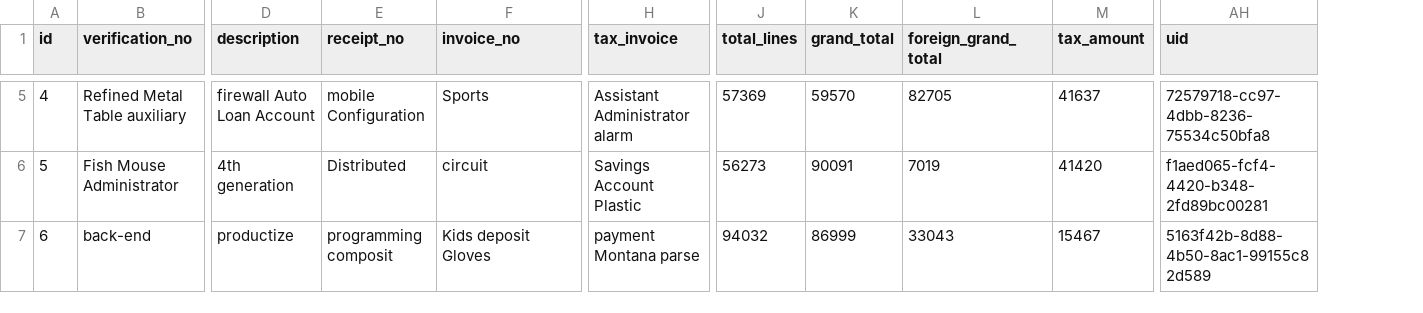
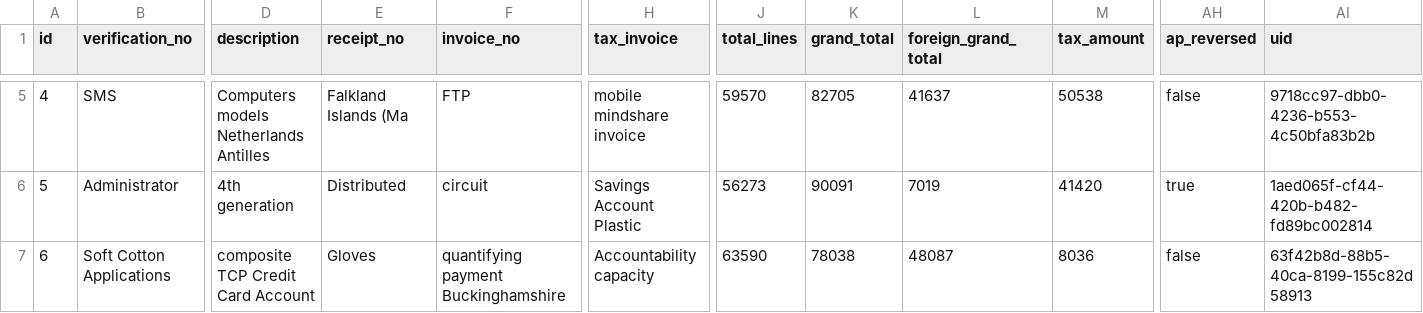
Before and after one commit to erid-rahmad/Eproch, a CSV file: src/main/resources/config/liquibase/fake-data/m_verification.csv, drawn as a sheet; only a part is shown, gaps mark what is left out; addresses are those after the commit; the diff covers the shown part only; the diff names each change by its address in the sheet, - before the commit and + after, or states it on an @@ line.

```diff
--- a/src/main/resources/config/liquibase/fake-data/m_verification.csv
+++ b/src/main/resources/config/liquibase/fake-data/m_verification.csv
+column AH (ap_reversed), rows 5-7: false | true | false
-B5 (verification_no): Refined Metal Table auxiliary
+B5 (verification_no): SMS
-D5 (description): firewall Auto Loan Account
+D5 (description): Computers models Netherlands Antilles
-E5 (receipt_no): mobile Configuration
+E5 (receipt_no): Falkland Islands (Ma
-F5 (invoice_no): Sports
+F5 (invoice_no): FTP
-H5 (tax_invoice): Assistant Administrator alarm
+H5 (tax_invoice): mobile mindshare invoice
-J5 (total_lines): 57369
+J5 (total_lines): 59570
-K5 (grand_total): 59570
+K5 (grand_total): 82705
-L5 (foreign_grand_total): 82705
+L5 (foreign_grand_total): 41637
-M5 (tax_amount): 41637
+M5 (tax_amount): 50538
-AI5 (uid): 72579718-cc97-4dbb-8236-75534c50bfa8
+AI5 (uid): 9718cc97-dbb0-4236-b553-4c50bfa83b2b
-B6 (verification_no): Fish Mouse Administrator
+B6 (verification_no): Administrator
-AI6 (uid): f1aed065-fcf4-4420-b348-2fd89bc00281
+AI6 (uid): 1aed065f-cf44-420b-b482-fd89bc002814
-B7 (verification_no): back-end
+B7 (verification_no): Soft Cotton Applications
-D7 (description): productize
+D7 (description): composite TCP Credit Card Account
-E7 (receipt_no): programming composit
+E7 (receipt_no): Gloves
-F7 (invoice_no): Kids deposit Gloves
+F7 (invoice_no): quantifying payment Buckinghamshire
-H7 (tax_invoice): payment Montana parse
+H7 (tax_invoice): Accountability capacity
-J7 (total_lines): 94032
+J7 (total_lines): 63590
-K7 (grand_total): 86999
+K7 (grand_total): 78038
-L7 (foreign_grand_total): 33043
+L7 (foreign_grand_total): 48087
-M7 (tax_amount): 15467
+M7 (tax_amount): 8036
-AI7 (uid): 5163f42b-8d88-4b50-8ac1-99155c82d589
+AI7 (uid): 63f42b8d-88b5-40ca-8199-155c82d58913
```
Also changed, not shown: 135 edited cells elsewhere in this file, src/main/resources/config/liquibase/fake-data/m_match_po.csv, src/main/resources/config/liquibase/fake-data/m_verification_line.csv, 51 other files.
